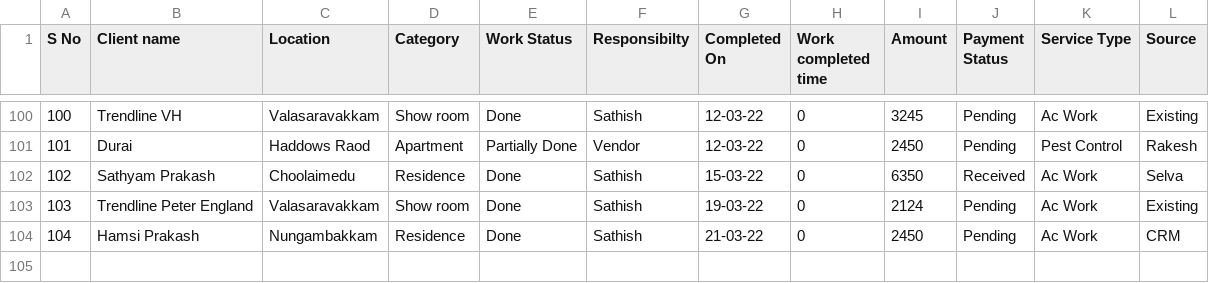
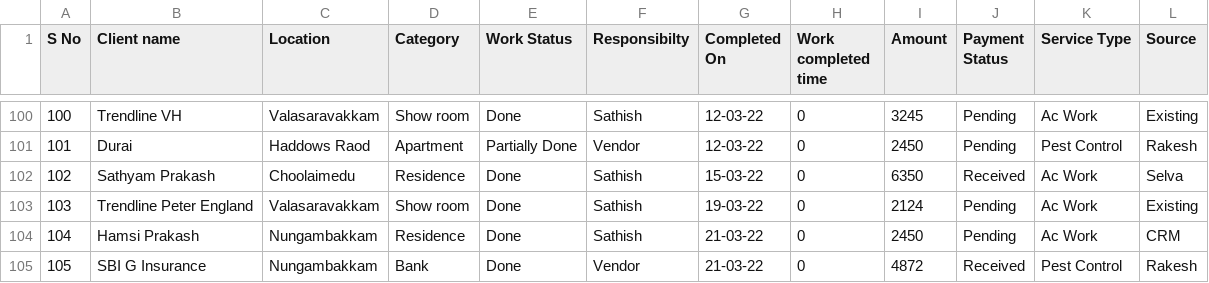
Before and after one commit to SimbhuTwice/sicare, a CSV file: disinf.csv, drawn as a sheet; only a part is shown, gaps mark what is left out; the diff names each change by its address in the sheet, - before the commit and + after, or states it on an @@ line.

Commit message:
Add files via upload

```diff
--- a/disinf.csv
+++ b/disinf.csv
+row 105: 105 | SBI G Insurance | Nungambakkam | Bank | Done | Vendor | 21-03-22 | 0 | 4872 | Received | Pest Control | Rakesh
```
